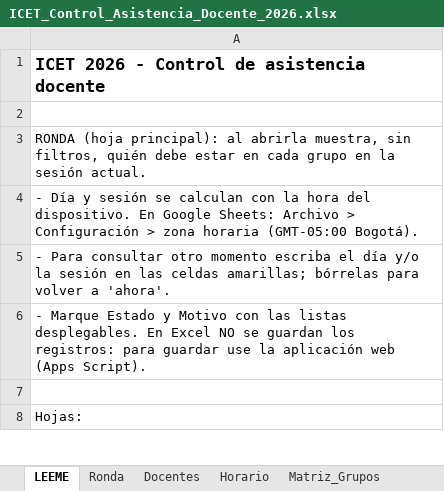
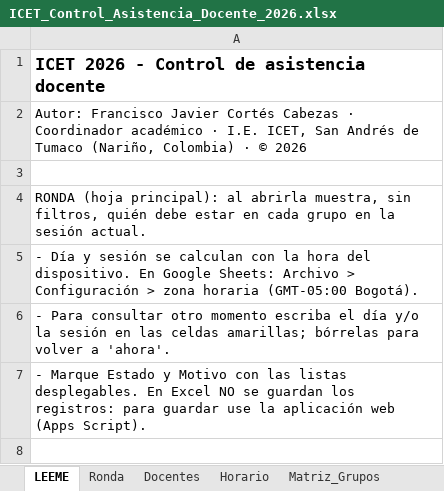
Before and after one commit to franciscojavier1005/imagenes, an Excel workbook: ICET_Control_Asistencia_Docente_2026.xlsx, sheet LEEME, drawn as a sheet; only a part is shown; the shorter side is filled out with more unchanged rows; values as stored, in another font and other column widths than the file's, no borders; the diff names each change by its address in the sheet, - before the commit and + after, or states it on an @@ line.

```diff
--- a/ICET_Control_Asistencia_Docente_2026.xlsx (sheet LEEME)
+++ b/ICET_Control_Asistencia_Docente_2026.xlsx (sheet LEEME)
+row 2: Autor: Francisco Javier Cortés Cabezas · Coordinador académico · I.E. ICET, San Andrés de Tumaco (Nariño, Colombia) · © 2026
```
Also changed, not shown: ICET_Base_Datos_2026.xlsx, ICET_Ubicacion_Docentes_Bachillerato.xlsx, 21 other files.
